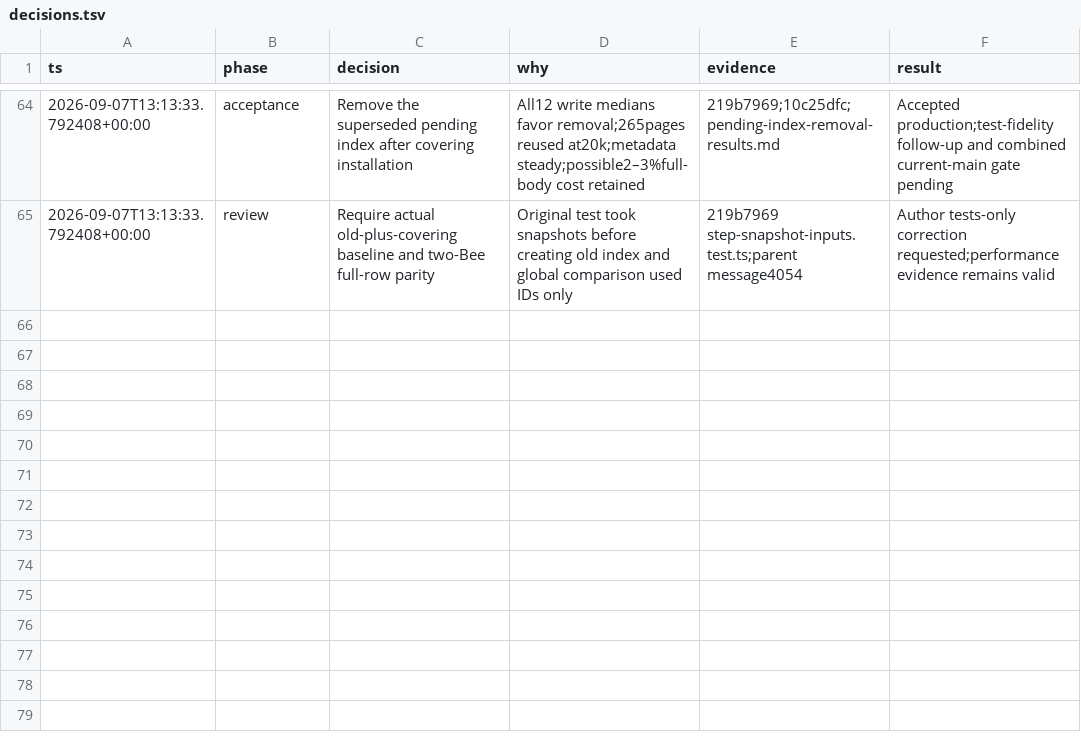
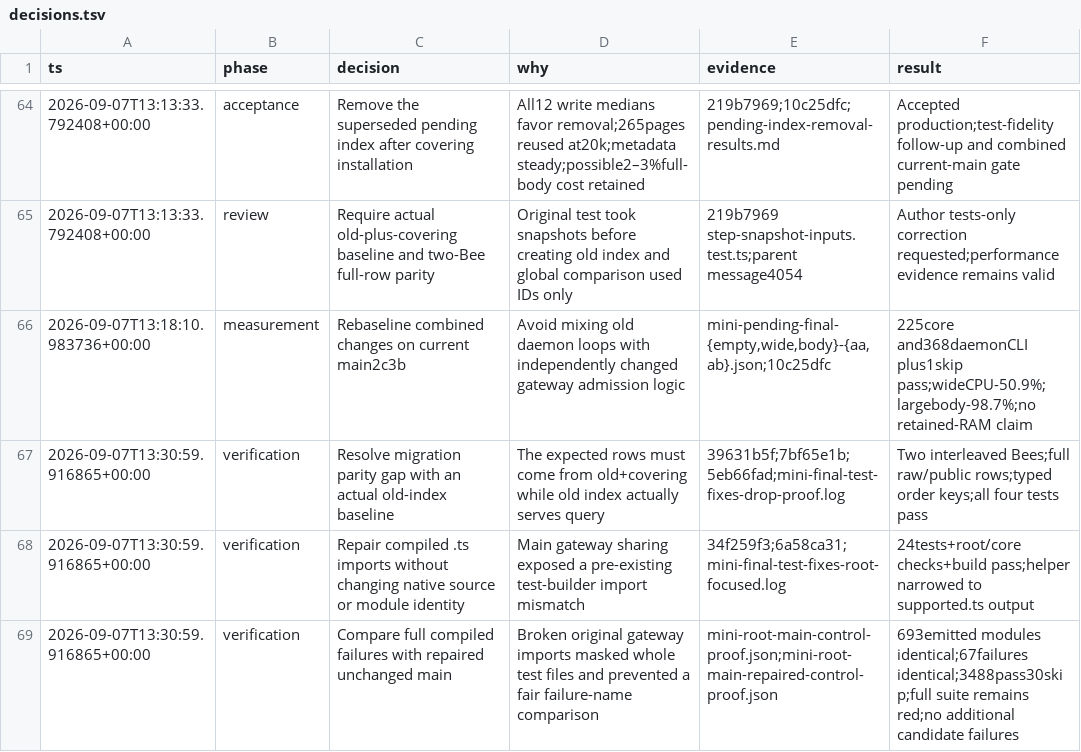
Before and after one commit to honeybeehq/honeybee, a TSV file: docs/performance/2026-09-07-exhaustive/decisions.tsv, drawn as a sheet; only a part is shown, gaps mark what is left out; the diff names each change by its address in the sheet, - before the commit and + after, or states it on an @@ line.

```diff
--- a/docs/performance/2026-09-07-exhaustive/decisions.tsv
+++ b/docs/performance/2026-09-07-exhaustive/decisions.tsv
+row 66: 2026-09-07T13:18:10.983736+00:00 | measurement | Rebaseline combined changes on current main2c3b | Avoid mixing old daemon loops with independently changed gateway admission logic | mini-pending-final-{empty,wide,body}-{aa,ab}.json;10c25dfc | 225core and368daemonCLI plus1skip pass;wideCPU-50.9%;largebody-98.7%;no retained-RAM claim
+row 67: 2026-09-07T13:30:59.916865+00:00 | verification | Resolve migration parity gap with an actual old-index baseline | The expected rows must come from old+covering while old index actually serves query | 39631b5f;7bf65e1b;5eb66fad;mini-final-test-fixes-drop-proof.log | Two interleaved Bees;full raw/public rows;typed order keys;all four tests pass
+row 68: 2026-09-07T13:30:59.916865+00:00 | verification | Repair compiled .ts imports without changing native source or module identity | Main gateway sharing exposed a pre-existing test-builder import mismatch | 34f259f3;6a58ca31;mini-final-test-fixes-root-focused.log | 24tests+root/core checks+build pass;helper narrowed to supported.ts output
+row 69: 2026-09-07T13:30:59.916865+00:00 | verification | Compare full compiled failures with repaired unchanged main | Broken original gateway imports masked whole test files and prevented a fair failure-name comparison | mini-root-main-control-proof.json;mini-root-main-repaired-control-proof.json | 693emitted modules identical;67failures identical;3488pass30skip;full suite remains red;no additional candidate failures
```
Also changed, not shown: docs/performance/2026-09-07-exhaustive/results.csv, docs/performance/2026-09-07-exhaustive/tracker.csv, 56 other files.
